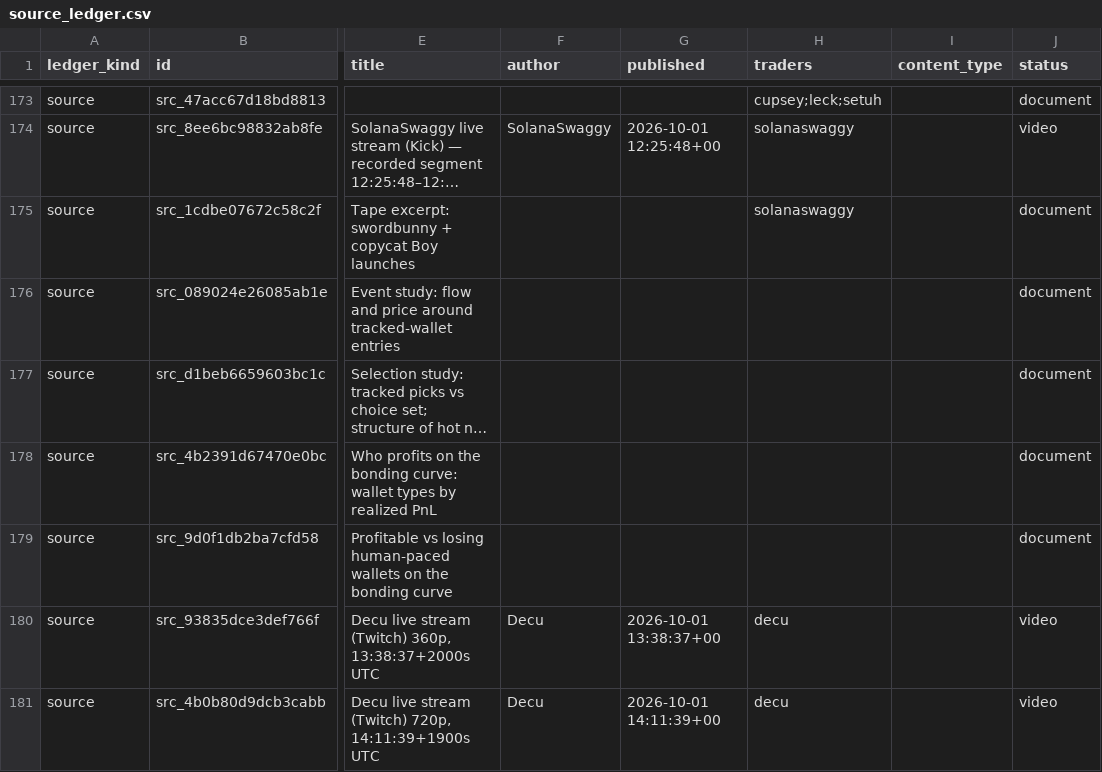
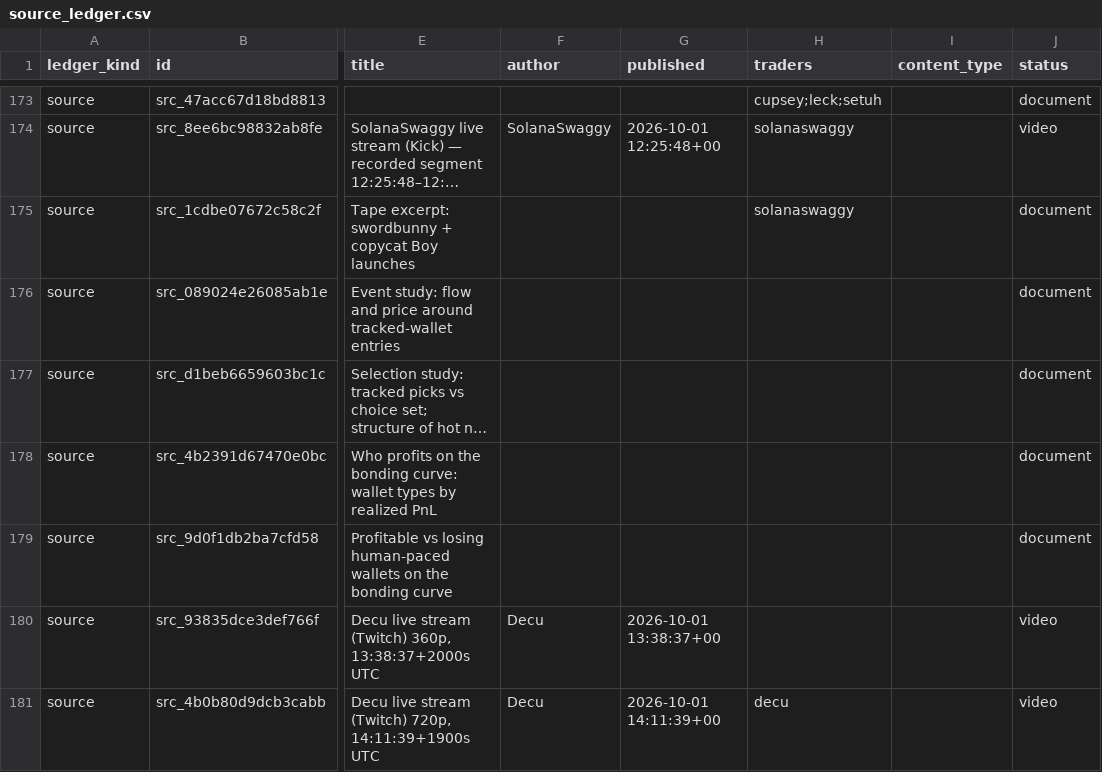
Before and after one commit to evan-massang/RErereresearch, a CSV file: sources/source_ledger.csv, drawn as a sheet; only a part is shown, gaps mark what is left out; long unchanged cells end in …; the diff covers the shown part only; the diff names each change by its address in the sheet, - before the commit and + after, or states it on an @@ line.

```diff
--- a/sources/source_ledger.csv
+++ b/sources/source_ledger.csv
-H180 (traders): decu
+H180 (traders): (empty)
```
Also changed, not shown: 2 added rows and 1 edited cell elsewhere in this file, research/observations/findings.csv, research/observations/observations.csv, 24 other files.
